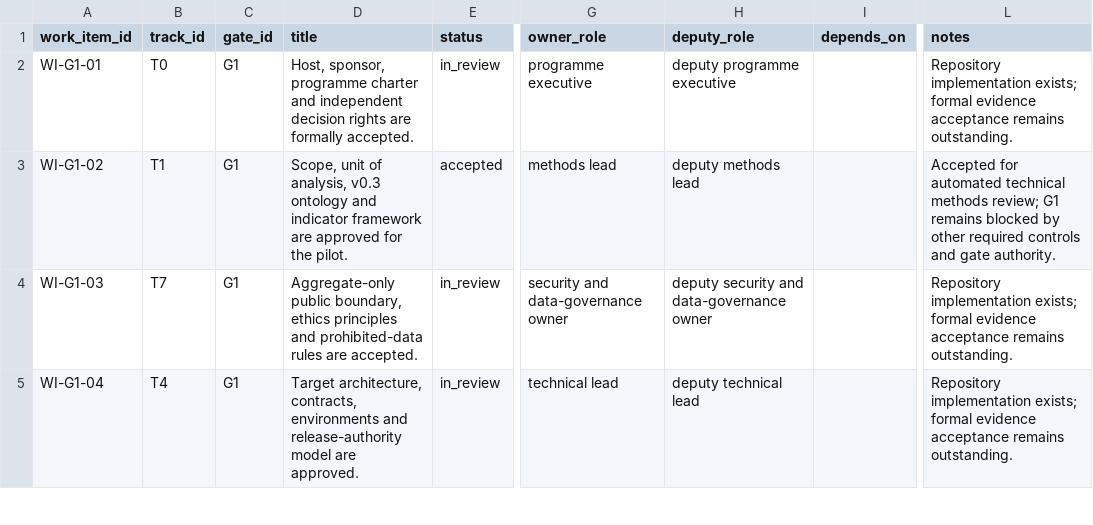
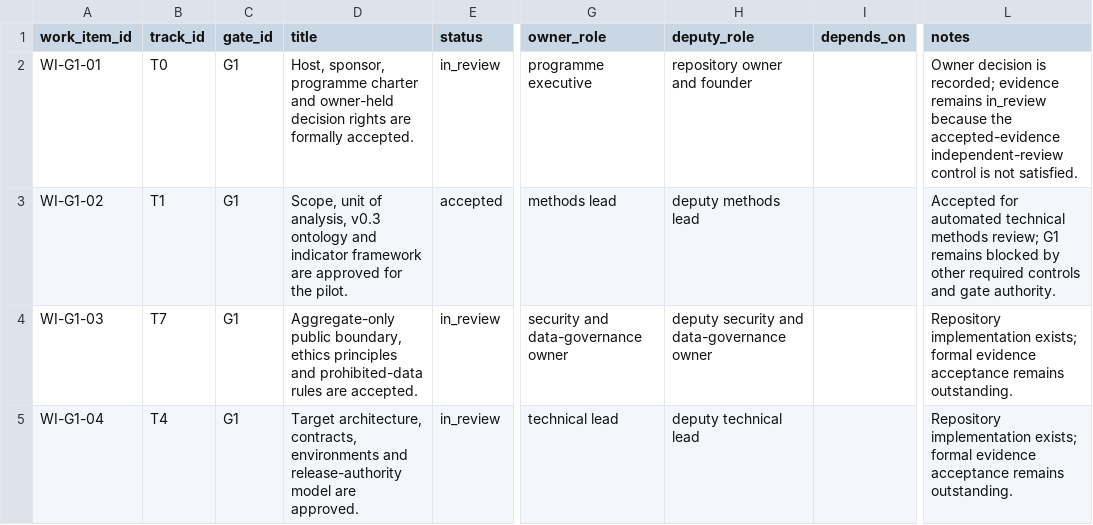
Before and after one commit to edithatogo/global-family-justice-data, a CSV file: programme/work_items.csv, drawn as a sheet; only a part is shown, gaps mark what is left out; the diff covers the shown part only; the diff names each change by its address in the sheet, - before the commit and + after, or states it on an @@ line.

```diff
--- a/programme/work_items.csv
+++ b/programme/work_items.csv
-D2 (title): …charter and independent decision rights…
+D2 (title): …charter and owner-held decision rights…
-H2 (deputy_role): deputy programme executive
+H2 (deputy_role): repository owner and founder
-L2 (notes): Repository implementation exists; formal evidence acceptance remains outstanding.
+L2 (notes): Owner decision is recorded; evidence remains in_review because the accepted-evidence independent-review control is not satisfied.
```
Also changed, not shown: 6 edited cells elsewhere in this file, programme/evidence_register.csv, programme/gate_decisions.csv, 4 other files.
